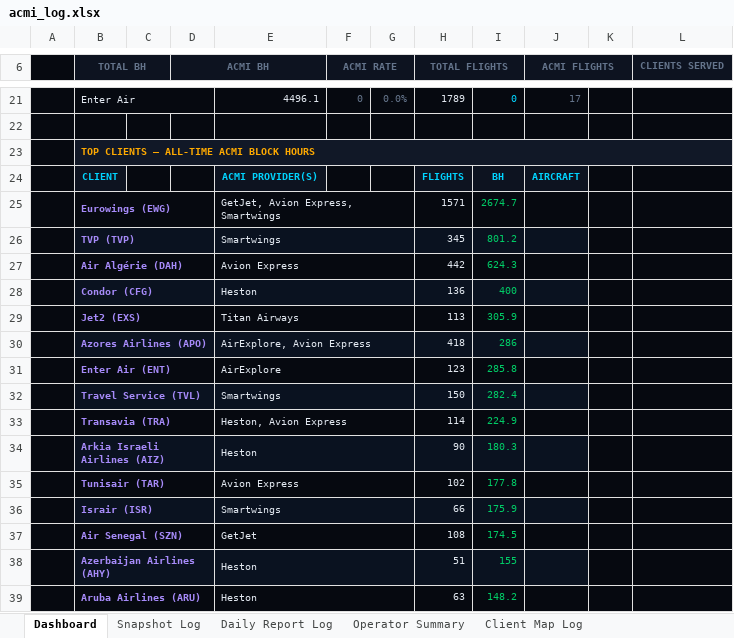
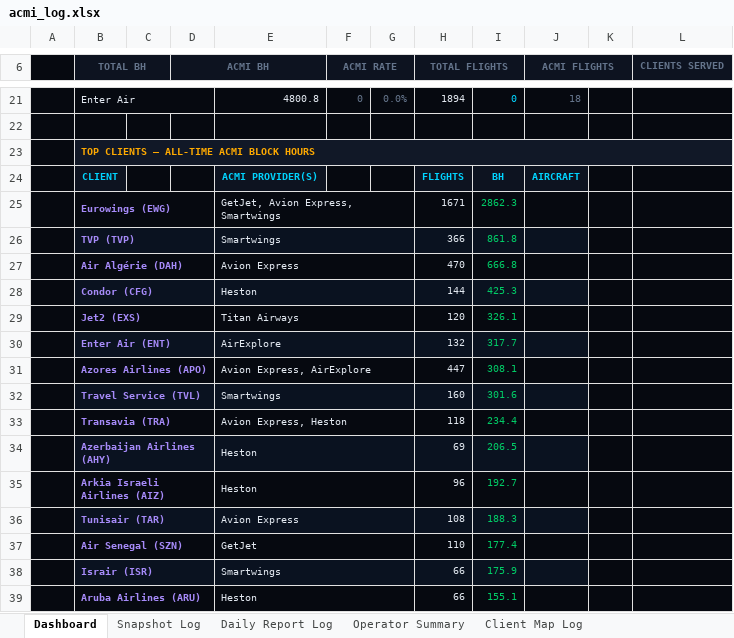
Before and after one commit to juliuskvx/acmi-tracker, an Excel workbook: data/acmi_log.xlsx, sheet Dashboard, drawn as a sheet; only a part is shown, gaps mark what is left out; values as stored, in another font and other column widths than the file's, no borders; removed rows and columns are numbered as before the commit, all else as after; the diff covers the shown part only; the diff names each change by its address in the sheet, - before the commit and + after, or states it on an @@ line.

```diff
--- a/data/acmi_log.xlsx (sheet Dashboard)
+++ b/data/acmi_log.xlsx (sheet Dashboard)
-E21: 4496.1
+E21: 4800.8
-H21 (TOTAL FLIGHTS): 1789
+H21 (TOTAL FLIGHTS): 1894
-J21 (ACMI FLIGHTS): 17
+J21 (ACMI FLIGHTS): 18
-H25 (TOTAL FLIGHTS): 1571
+H25 (TOTAL FLIGHTS): 1671
-I25: 2674.7
+I25: 2862.3
-H26 (TOTAL FLIGHTS): 345
+H26 (TOTAL FLIGHTS): 366
-I26: 801.2
+I26: 861.8
-H27 (TOTAL FLIGHTS): 442
+H27 (TOTAL FLIGHTS): 470
-I27: 624.3
+I27: 666.8
-H28 (TOTAL FLIGHTS): 136
+H28 (TOTAL FLIGHTS): 144
-I28: 400
+I28: 425.3
-H29 (TOTAL FLIGHTS): 113
+H29 (TOTAL FLIGHTS): 120
-I29: 305.9
+I29: 326.1
-row 30:  | Azores Airlines (APO) |  |  | AirExplore, Avion Express |  |  | 418 | 286
-H30 (TOTAL FLIGHTS): 123
+H30 (TOTAL FLIGHTS): 132
-I30: 285.8
+I30: 317.7
+row 31:  | Azores Airlines (APO) |  |  | Avion Express, AirExplore |  |  | 447 | 308.1
-H32 (TOTAL FLIGHTS): 150
+H32 (TOTAL FLIGHTS): 160
-I32: 282.4
+I32: 301.6
-E33: Heston, Avion Express
+E33: Avion Express, Heston
-H33 (TOTAL FLIGHTS): 114
+H33 (TOTAL FLIGHTS): 118
-I33: 224.9
+I33: 234.4
+row 34:  | Azerbaijan Airlines (AHY) |  |  | Heston |  |  | 69 | 206.5
-H35 (TOTAL FLIGHTS): 90
+H35 (TOTAL FLIGHTS): 96
-I35: 180.3
+I35: 192.7
-H36 (TOTAL FLIGHTS): 102
+H36 (TOTAL FLIGHTS): 108
-I36: 177.8
+I36: 188.3
+row 37:  | Air Senegal (SZN) |  |  | GetJet |  |  | 110 | 177.4
-row 37:  | Air Senegal (SZN) |  |  | GetJet |  |  | 108 | 174.5
-row 38:  | Azerbaijan Airlines (AHY) |  |  | Heston |  |  | 51 | 155
-H39 (TOTAL FLIGHTS): 63
+H39 (TOTAL FLIGHTS): 66
-I39: 148.2
+I39: 155.1
```
Also changed, not shown: 3 added rows, 3 removed rows and 28 edited cells elsewhere in this sheet, sheet Daily Report Log, sheet Client Map Log, sheet Operator Summary, 2 other files.
